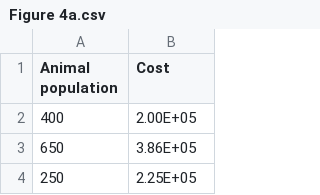
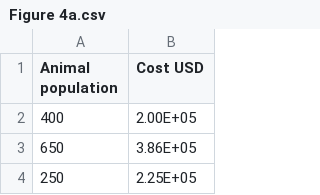
Before and after one commit to gruizmer/COW2NUTRIENT, a CSV file: ToolPaper_DataFiles/Manuscript/Figure 4/Figure 4a.csv, drawn as a sheet; only a part is shown.

Commit message:
Update Figure 4a.csv

```diff
--- a/ToolPaper_DataFiles/Manuscript/Figure 4/Figure 4a.csv
+++ b/ToolPaper_DataFiles/Manuscript/Figure 4/Figure 4a.csv
@@ -1,2 +1,2 @@
-Animal population,Cost
+Animal population,Cost USD
 400,2.00E+05
```
